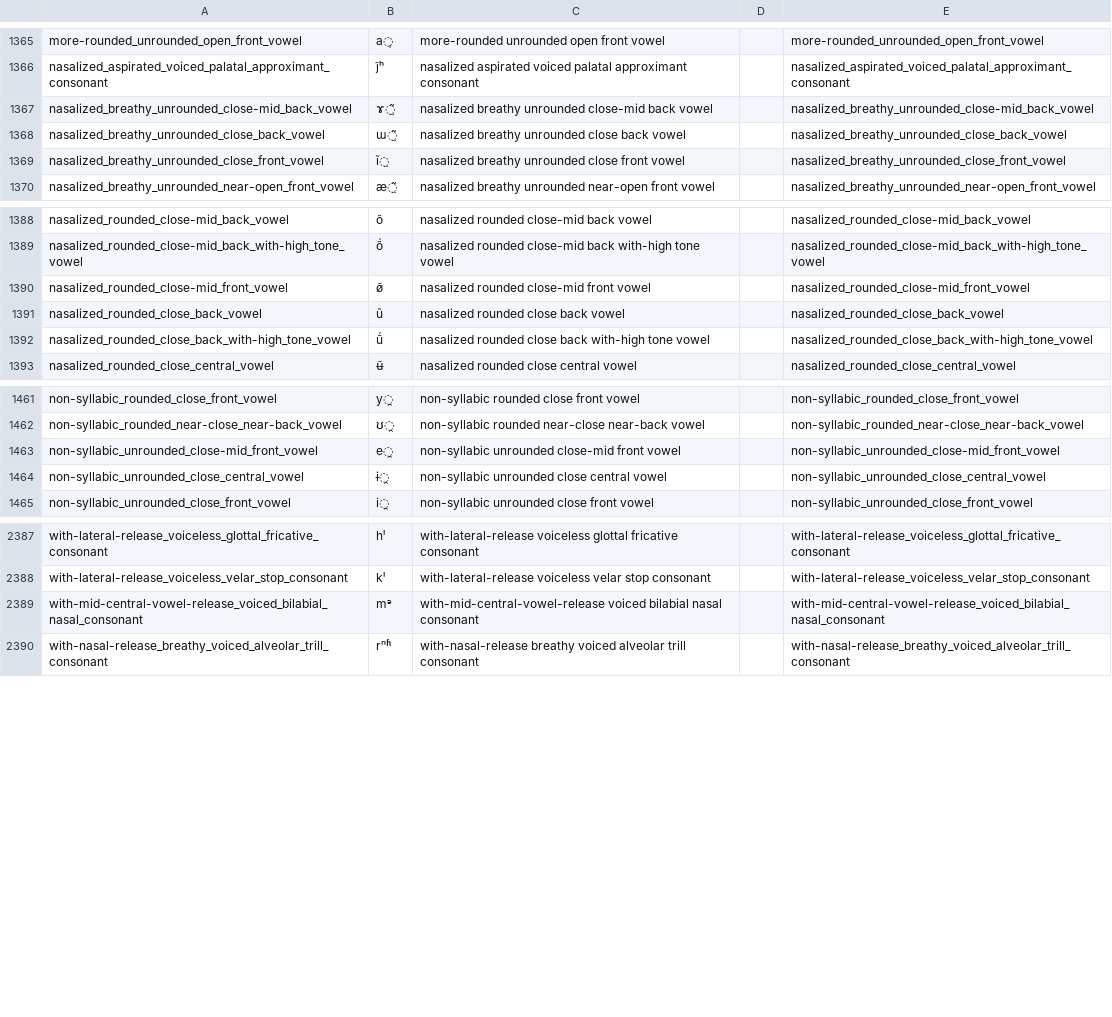
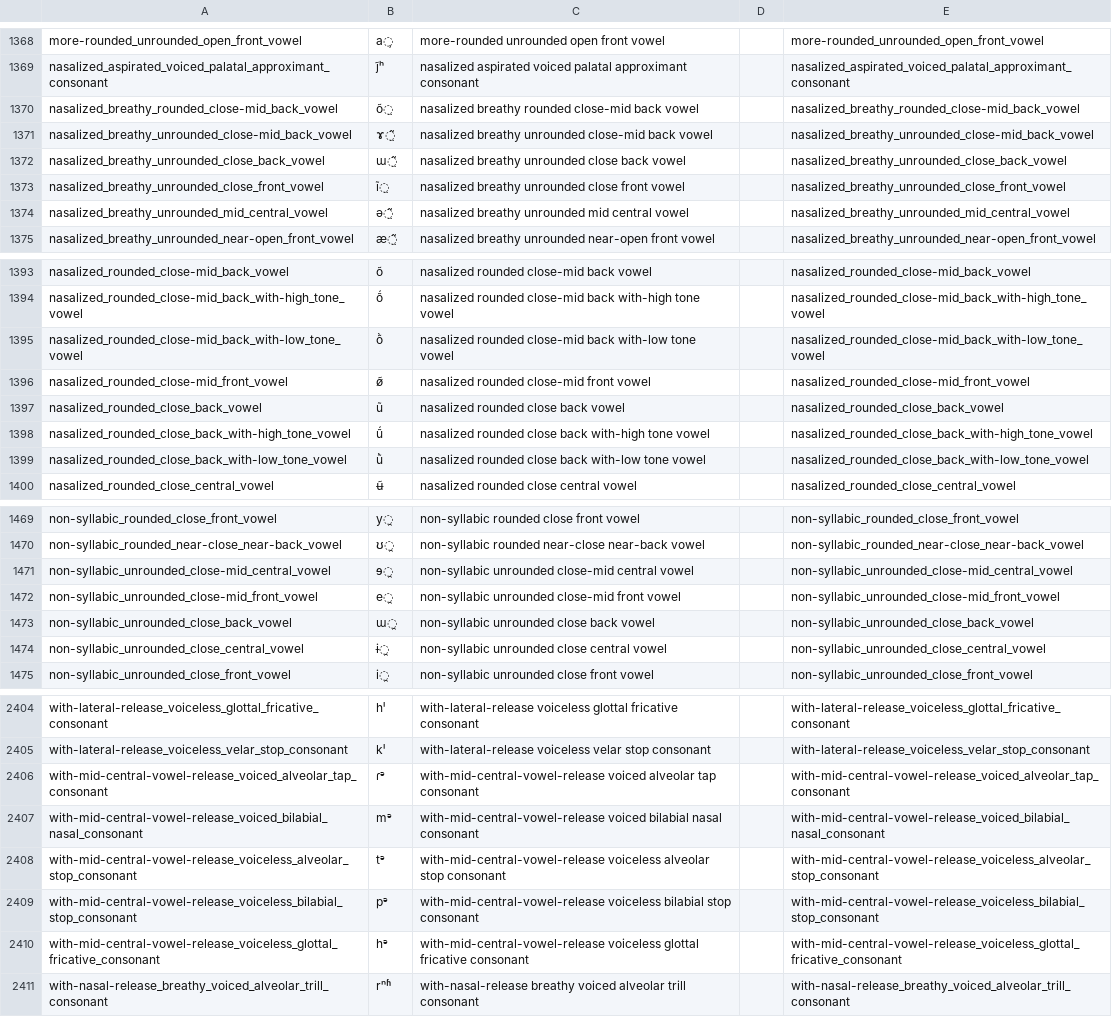
Before and after one commit to lexibank/lexibank-analysed, a CSV file: cldf/phonemes.csv, drawn as a sheet; only a part is shown, gaps mark what is left out; the diff covers the shown part only; the diff names each change by its address in the sheet, - before the commit and + after, or states it on an @@ line.

Commit message:
add new datasets

```diff
--- a/cldf/phonemes.csv
+++ b/cldf/phonemes.csv
+row 1370: nasalized_breathy_rounded_close-mid_back_vowel | õ̤ | nasalized breathy rounded close-mid back vowel |  | nasalized_breathy_rounded_close-mid_back_vowel
+row 1374: nasalized_breathy_unrounded_mid_central_vowel | ə̤̃ | nasalized breathy unrounded mid central vowel |  | nasalized_breathy_unrounded_mid_central_vowel
+row 1395: nasalized_rounded_close-mid_back_with-low_tone_vowel | õ̀ | nasalized rounded close-mid back with-low tone vowel |  | nasalized_rounded_close-mid_back_with-low_tone_vowel
+row 1399: nasalized_rounded_close_back_with-low_tone_vowel | ũ̀ | nasalized rounded close back with-low tone vowel |  | nasalized_rounded_close_back_with-low_tone_vowel
+row 1471: non-syllabic_unrounded_close-mid_central_vowel | ɘ̯ | non-syllabic unrounded close-mid central vowel |  | non-syllabic_unrounded_close-mid_central_vowel
+row 1473: non-syllabic_unrounded_close_back_vowel | ɯ̯ | non-syllabic unrounded close back vowel |  | non-syllabic_unrounded_close_back_vowel
+row 2406: with-mid-central-vowel-release_voiced_alveolar_tap_consonant | ɾᵊ | with-mid-central-vowel-release voiced alveolar tap consonant |  | with-mid-central-vowel-release_voiced_alveolar_tap_consonant
+row 2408: with-mid-central-vowel-release_voiceless_alveolar_stop_consonant | tᵊ | with-mid-central-vowel-release voiceless alveolar stop consonant |  | with-mid-central-vowel-release_voiceless_alveolar_stop_consonant
+row 2409: with-mid-central-vowel-release_voiceless_bilabial_stop_consonant | pᵊ | with-mid-central-vowel-release voiceless bilabial stop consonant |  | with-mid-central-vowel-release_voiceless_bilabial_stop_consonant
+row 2410: with-mid-central-vowel-release_voiceless_glottal_fricative_consonant | hᵊ | with-mid-central-vowel-release voiceless glottal fricative consonant |  | with-mid-central-vowel-release_voiceless_glottal_fricative_consonant
```
Also changed, not shown: 11 added rows elsewhere in this file, cldf/collections.csv, cldf/concepts.csv, 24 other files.
